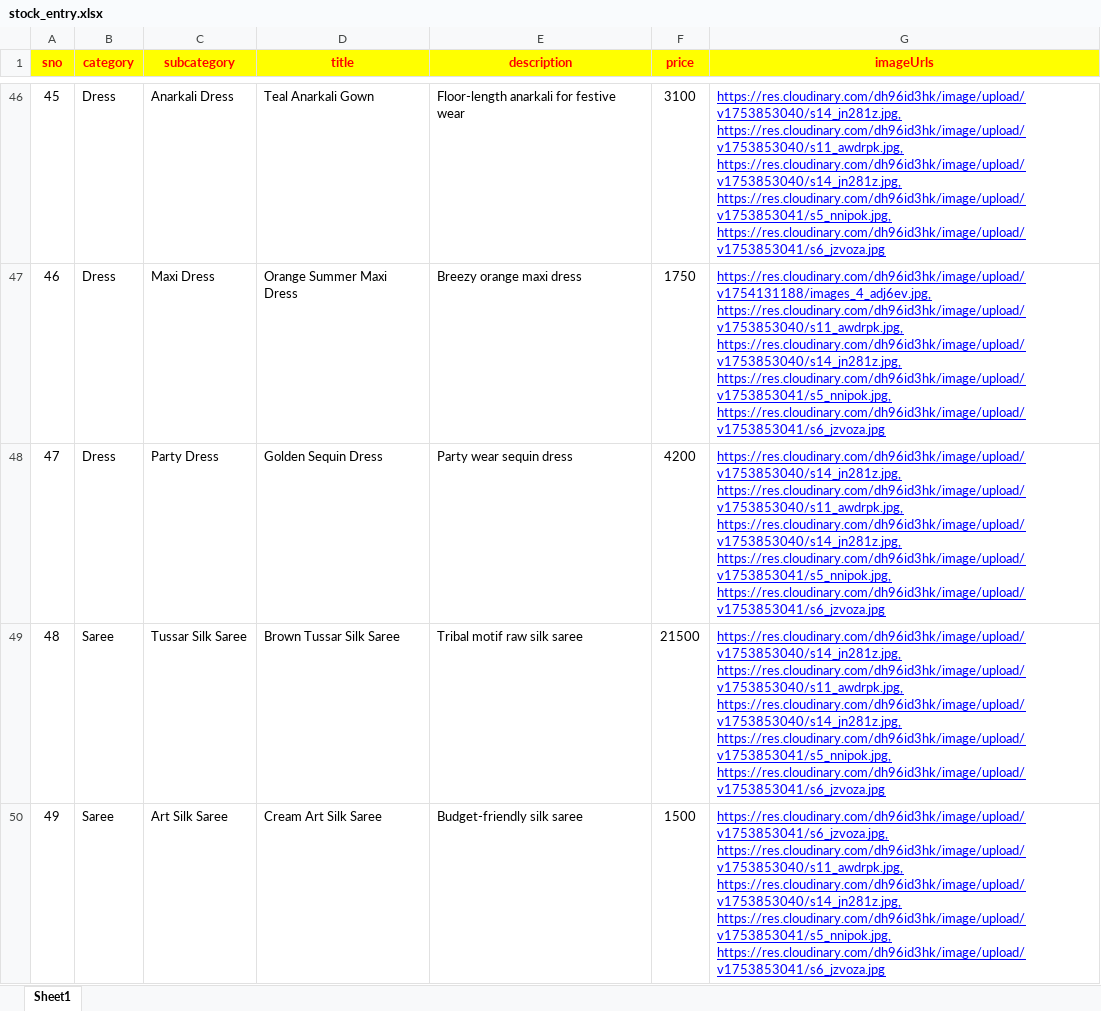
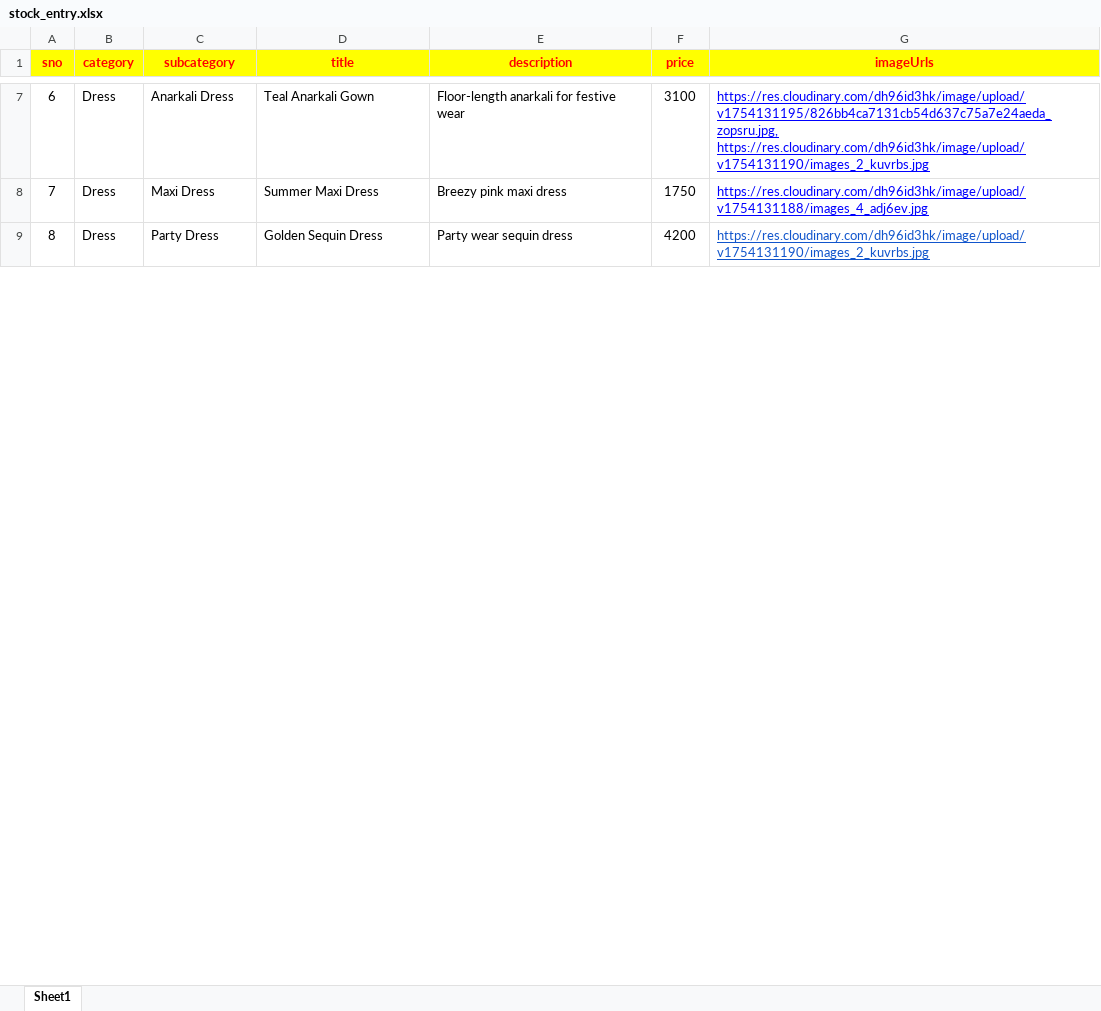
Before and after one commit to SairamYaragogu/FASTAPI_AKKI_COLLECTIONS, an Excel workbook: data/stock_entry.xlsx, sheet Sheet1, drawn as a sheet; only a part is shown, gaps mark what is left out; values as stored, in another font and other column widths than the file's, no borders; charts and pictures not drawn; removed rows and columns are numbered as before the commit, all else as after; ↵ is a line break in a cell; the diff covers the shown part only; the diff names each change by its address in the sheet, - before the commit and + after, or states it on an @@ line.

```diff
--- a/data/stock_entry.xlsx (sheet Sheet1)
+++ b/data/stock_entry.xlsx (sheet Sheet1)
@@ column A (sno) renumbered between rows 5 and 9 @@
-G7 (imageUrls): https://res.cloudinary.com/dh96id3hk/image/upload/v1753853040/s14_jn281z.jpg, ↵ https://res.cloudinary.com/dh96id3hk/image/upload/v1753853040/s11_awdrpk.jpg, ↵ https://res.cloudinary.com/dh96id3hk/image/upload/v1753853040/s14_jn281z.jpg, ↵ https://res.cloudinary.com/dh96id3hk/image/upload/v1753853041/s5_nnipok.jpg, ↵ https://res.cloudinary.com/dh96id3hk/image/upload/v1753853041/s6_jzvoza.jpg
+G7 (imageUrls): https://res.cloudinary.com/dh96id3hk/image/upload/v1754131195/826bb4ca7131cb54d637c75a7e24aeda_zopsru.jpg, ↵ https://res.cloudinary.com/dh96id3hk/image/upload/v1754131190/images_2_kuvrbs.jpg
-D8 (title): Orange Summer Maxi Dress
+D8 (title): Summer Maxi Dress
-E8 (description): Breezy orange maxi dress
+E8 (description): Breezy pink maxi dress
-G8 (imageUrls): https://res.cloudinary.com/dh96id3hk/image/upload/v1754131188/images_4_adj6ev.jpg, ↵ https://res.cloudinary.com/dh96id3hk/image/upload/v1753853040/s11_awdrpk.jpg, ↵ https://res.cloudinary.com/dh96id3hk/image/upload/v1753853040/s14_jn281z.jpg, ↵ https://res.cloudinary.com/dh96id3hk/image/upload/v1753853041/s5_nnipok.jpg, ↵ https://res.cloudinary.com/dh96id3hk/image/upload/v1753853041/s6_jzvoza.jpg
+G8 (imageUrls): https://res.cloudinary.com/dh96id3hk/image/upload/v1754131188/images_4_adj6ev.jpg
-G9 (imageUrls): https://res.cloudinary.com/dh96id3hk/image/upload/v1753853040/s14_jn281z.jpg, ↵ https://res.cloudinary.com/dh96id3hk/image/upload/v1753853040/s11_awdrpk.jpg, ↵ https://res.cloudinary.com/dh96id3hk/image/upload/v1753853040/s14_jn281z.jpg, ↵ https://res.cloudinary.com/dh96id3hk/image/upload/v1753853041/s5_nnipok.jpg, ↵ https://res.cloudinary.com/dh96id3hk/image/upload/v1753853041/s6_jzvoza.jpg
+G9 (imageUrls): https://res.cloudinary.com/dh96id3hk/image/upload/v1754131190/images_2_kuvrbs.jpg
-G9 text colour: #0000FF
+G9 text colour: #1155CC
-row 49: 48 | Saree | Tussar Silk Saree | Brown Tussar Silk Saree | Tribal motif raw silk saree | 21500 | https://res.cloudinary.com/dh96id3hk/image/upload/v1753853040/s14_jn281z.jpg, ↵ https://res.cloudinary.com/dh96id3hk/image/upload/v1753853040/s11_awdrpk.jpg, ↵ https://res.cloudinary.com/dh96id3hk/image/upload/v1753853040/s14_jn281z.jpg, ↵ https://res.cloudinary.com/dh96id3hk/image/upload/v1753853041/s5_nnipok.jpg, ↵ https://res.cloudinary.com/dh96id3hk/image/upload/v1753853041/s6_jzvoza.jpg
-row 50: 49 | Saree | Art Silk Saree | Cream Art Silk Saree | Budget-friendly silk saree | 1500 | https://res.cloudinary.com/dh96id3hk/image/upload/v1753853041/s6_jzvoza.jpg, ↵ https://res.cloudinary.com/dh96id3hk/image/upload/v1753853040/s11_awdrpk.jpg, ↵ https://res.cloudinary.com/dh96id3hk/image/upload/v1753853040/s14_jn281z.jpg, ↵ https://res.cloudinary.com/dh96id3hk/image/upload/v1753853041/s5_nnipok.jpg, ↵ https://res.cloudinary.com/dh96id3hk/image/upload/v1753853041/s6_jzvoza.jpg
```
Also changed, not shown: 3 added rows, 43 removed rows and 9 edited cells elsewhere in this sheet, 37 other files.
